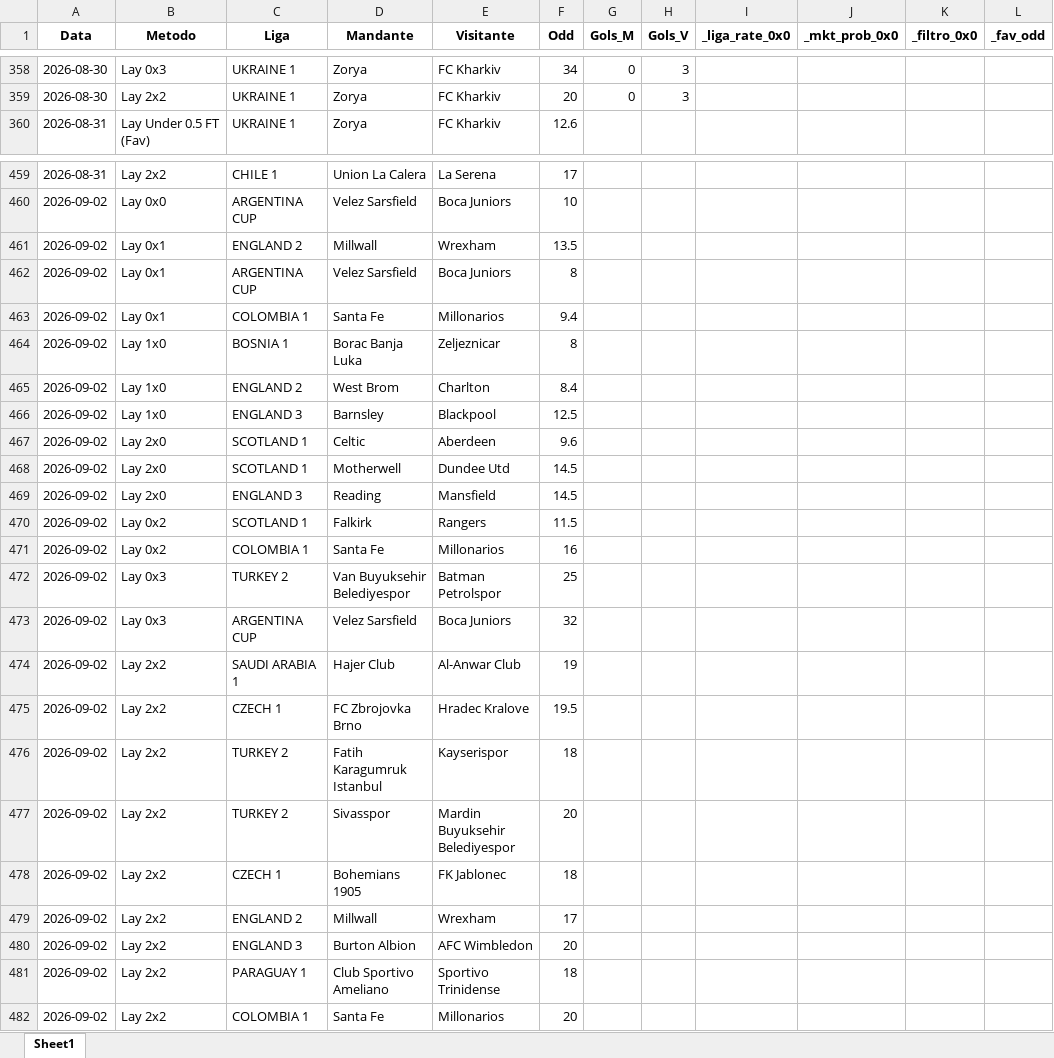
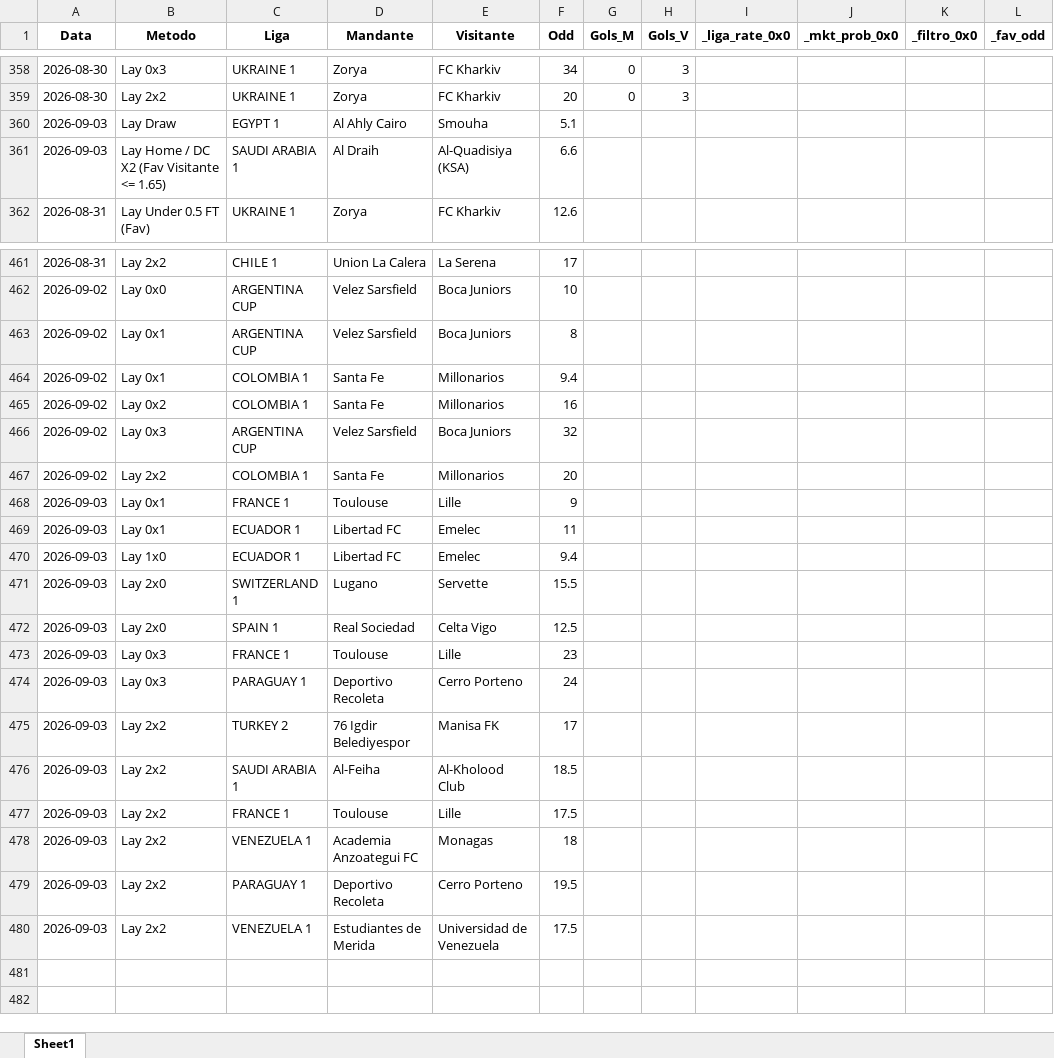
Before and after one commit to rpthiago/ARKAD_PROD, an Excel workbook: placares_manuais.xlsx, sheet Sheet1, drawn as a sheet; only a part is shown, gaps mark what is left out; values as stored, in another font and other column widths than the file's, no borders; removed rows and columns are numbered as before the commit, all else as after; rows hold the shown columns only; the diff names each change by its address in the sheet, - before the commit and + after, or states it on an @@ line.

```diff
--- a/placares_manuais.xlsx (sheet Sheet1)
+++ b/placares_manuais.xlsx (sheet Sheet1)
+row 360: 2026-09-03 | Lay Draw | EGYPT 1 | Al Ahly Cairo | Smouha | 5.1
+row 361: 2026-09-03 | Lay Home / DC X2 (Fav Visitante <= 1.65) | SAUDI ARABIA 1 | Al Draih | Al-Quadisiya (KSA) | 6.6
-row 461: 2026-09-02 | Lay 0x1 | ENGLAND 2 | Millwall | Wrexham | 13.5
-row 464: 2026-09-02 | Lay 1x0 | BOSNIA 1 | Borac Banja Luka | Zeljeznicar | 8
-row 465: 2026-09-02 | Lay 1x0 | ENGLAND 2 | West Brom | Charlton | 8.4
-row 466: 2026-09-02 | Lay 1x0 | ENGLAND 3 | Barnsley | Blackpool | 12.5
-row 467: 2026-09-02 | Lay 2x0 | SCOTLAND 1 | Celtic | Aberdeen | 9.6
-row 468: 2026-09-02 | Lay 2x0 | SCOTLAND 1 | Motherwell | Dundee Utd | 14.5
-row 469: 2026-09-02 | Lay 2x0 | ENGLAND 3 | Reading | Mansfield | 14.5
-row 470: 2026-09-02 | Lay 0x2 | SCOTLAND 1 | Falkirk | Rangers | 11.5
-row 472: 2026-09-02 | Lay 0x3 | TURKEY 2 | Van Buyuksehir Belediyespor | Batman Petrolspor | 25
-row 474: 2026-09-02 | Lay 2x2 | SAUDI ARABIA 1 | Hajer Club | Al-Anwar Club | 19
-row 475: 2026-09-02 | Lay 2x2 | CZECH 1 | FC Zbrojovka Brno | Hradec Kralove | 19.5
-row 476: 2026-09-02 | Lay 2x2 | TURKEY 2 | Fatih Karagumruk Istanbul | Kayserispor | 18
-row 477: 2026-09-02 | Lay 2x2 | TURKEY 2 | Sivasspor | Mardin Buyuksehir Belediyespor | 20
-row 478: 2026-09-02 | Lay 2x2 | CZECH 1 | Bohemians 1905 | FK Jablonec | 18
-row 479: 2026-09-02 | Lay 2x2 | ENGLAND 2 | Millwall | Wrexham | 17
-row 480: 2026-09-02 | Lay 2x2 | ENGLAND 3 | Burton Albion | AFC Wimbledon | 20
-row 481: 2026-09-02 | Lay 2x2 | PARAGUAY 1 | Club Sportivo Ameliano | Sportivo Trinidense | 18
+row 468: 2026-09-03 | Lay 0x1 | FRANCE 1 | Toulouse | Lille | 9
+row 469: 2026-09-03 | Lay 0x1 | ECUADOR 1 | Libertad FC | Emelec | 11
+row 470: 2026-09-03 | Lay 1x0 | ECUADOR 1 | Libertad FC | Emelec | 9.4
+row 471: 2026-09-03 | Lay 2x0 | SWITZERLAND 1 | Lugano | Servette | 15.5
+row 472: 2026-09-03 | Lay 2x0 | SPAIN 1 | Real Sociedad | Celta Vigo | 12.5
+row 473: 2026-09-03 | Lay 0x3 | FRANCE 1 | Toulouse | Lille | 23
+row 474: 2026-09-03 | Lay 0x3 | PARAGUAY 1 | Deportivo Recoleta | Cerro Porteno | 24
+row 475: 2026-09-03 | Lay 2x2 | TURKEY 2 | 76 Igdir Belediyespor | Manisa FK | 17
+row 476: 2026-09-03 | Lay 2x2 | SAUDI ARABIA 1 | Al-Feiha | Al-Kholood Club | 18.5
+row 477: 2026-09-03 | Lay 2x2 | FRANCE 1 | Toulouse | Lille | 17.5
+row 478: 2026-09-03 | Lay 2x2 | VENEZUELA 1 | Academia Anzoategui FC | Monagas | 18
+row 479: 2026-09-03 | Lay 2x2 | PARAGUAY 1 | Deportivo Recoleta | Cerro Porteno | 19.5
+row 480: 2026-09-03 | Lay 2x2 | VENEZUELA 1 | Estudiantes de Merida | Universidad de Venezuela | 17.5
```
Also changed, not shown: metodos_aprovados/arquivados_legado/Validacao_Forward_Lay_Over45_29_30_Agosto.xlsx, 15 other files.
